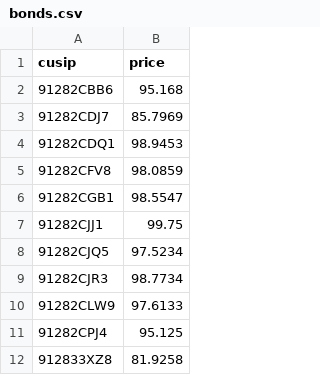
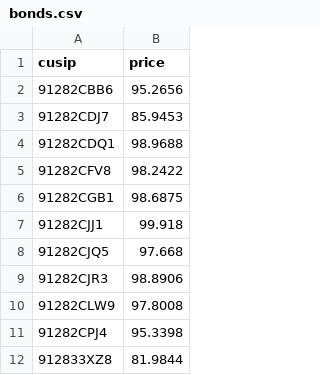
Before and after one commit to kkernan/index-component-scraper, a CSV file: data/bonds.csv, drawn as a sheet.

Commit message:
Update bond prices 2026-08-10

```diff
--- a/data/bonds.csv
+++ b/data/bonds.csv
@@ -1,12 +1,12 @@
 cusip,price
-91282CBB6,95.168
-91282CDJ7,85.7969
-91282CDQ1,98.9453
-91282CFV8,98.0859
-91282CGB1,98.5547
-91282CJJ1,99.75
-91282CJQ5,97.5234
-91282CJR3,98.7734
-91282CLW9,97.6133
-91282CPJ4,95.125
-912833XZ8,81.9258
+91282CBB6,95.2656
+91282CDJ7,85.9453
+91282CDQ1,98.9688
+91282CFV8,98.2422
+91282CGB1,98.6875
+91282CJJ1,99.918
+91282CJQ5,97.668
+91282CJR3,98.8906
+91282CLW9,97.8008
+91282CPJ4,95.3398
+912833XZ8,81.9844
```
